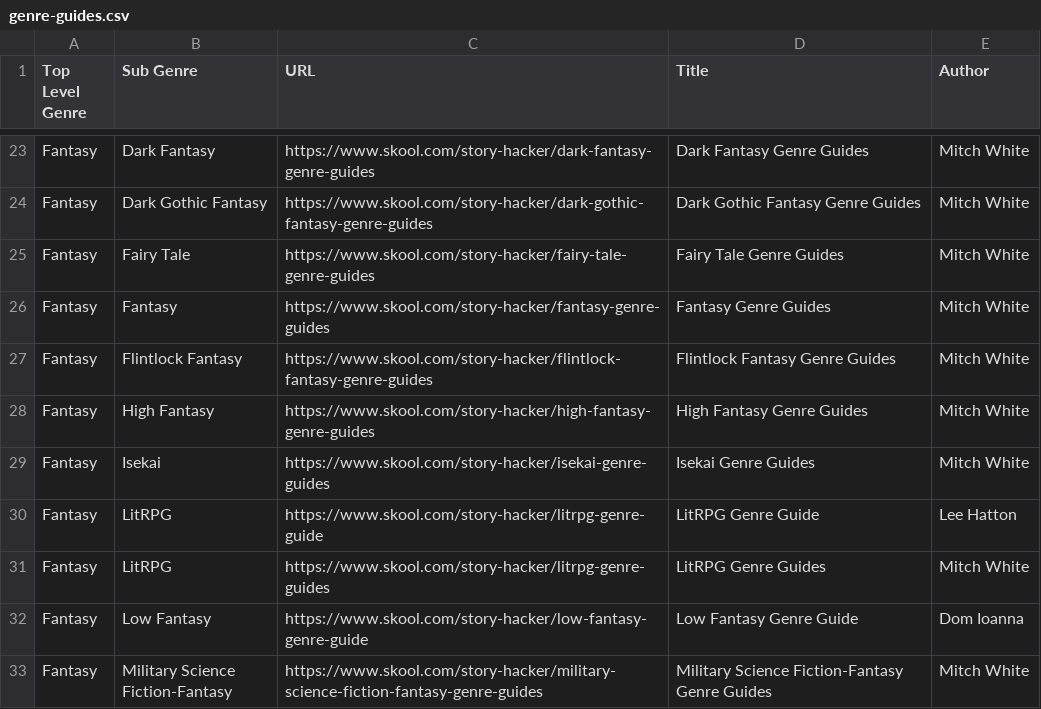
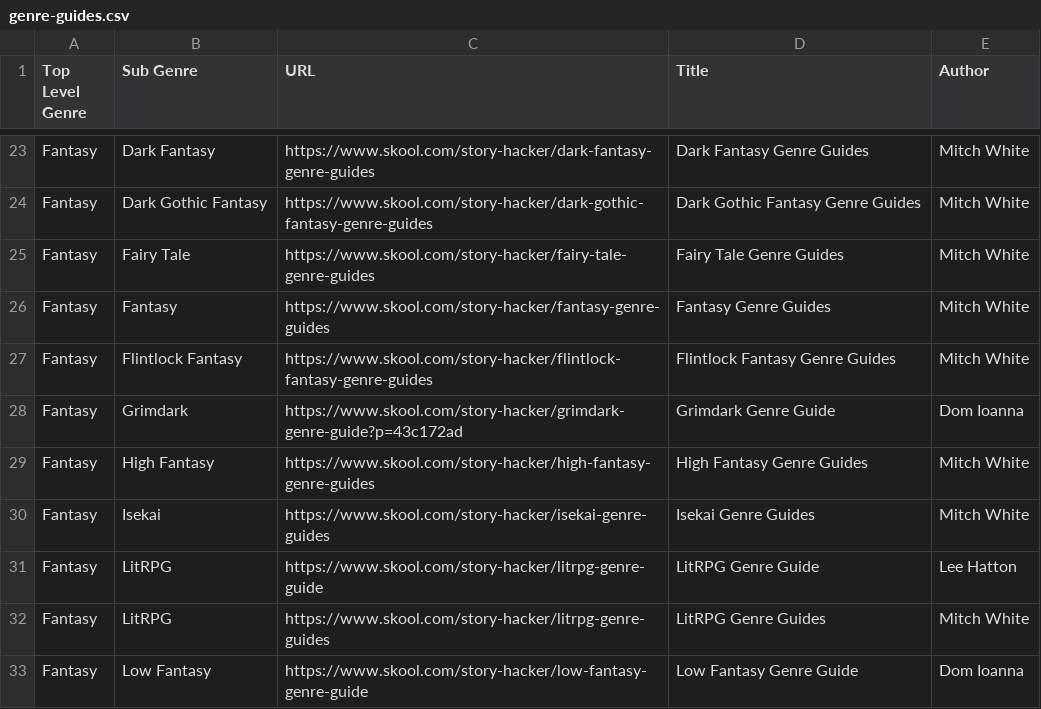
Before and after one commit to domioanna/Genre-Guides, a CSV file: genre-guides.csv, drawn as a sheet; only a part is shown, gaps mark what is left out; the shorter side is filled out with more unchanged rows.

Commit message:
Added Grimdark

```diff
--- a/genre-guides.csv
+++ b/genre-guides.csv
@@ -27,2 +27,3 @@ Fantasy,Fantasy,https://www.skool.com/story-hacker/fantasy-genre-guides,Fantasy
 Fantasy,Flintlock Fantasy,https://www.skool.com/story-hacker/flintlock-fantasy-genre-guides,Flintlock Fantasy Genre Guides,Mitch White
+Fantasy,Grimdark,https://www.skool.com/story-hacker/grimdark-genre-guide?p=43c172ad,Grimdark Genre Guide,Dom Ioanna
 Fantasy,High Fantasy,https://www.skool.com/story-hacker/high-fantasy-genre-guides,High Fantasy Genre Guides,Mitch White
```
